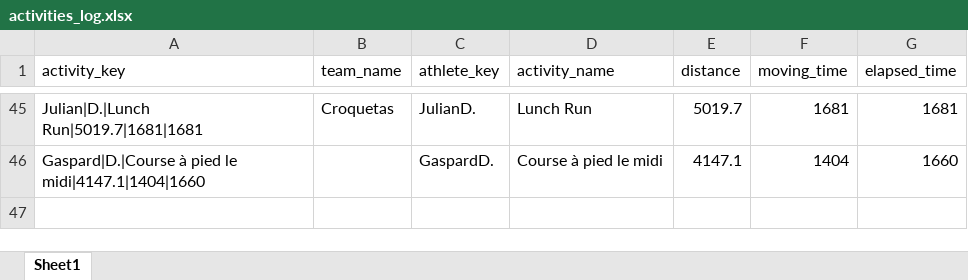
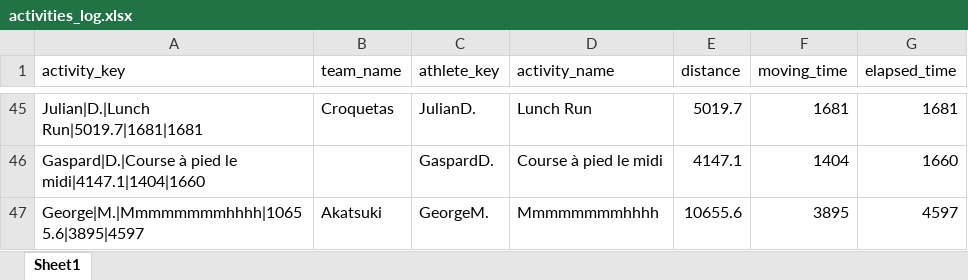
Before and after one commit to theodtl/running_team_vs, an Excel workbook: data/activities_log.xlsx, sheet Sheet1, drawn as a sheet; only a part is shown, gaps mark what is left out; values as stored, in another font and other column widths than the file's, no borders; the diff names each change by its address in the sheet, - before the commit and + after, or states it on an @@ line.

Commit message:
Update Strava data and site

```diff
--- a/data/activities_log.xlsx (sheet Sheet1)
+++ b/data/activities_log.xlsx (sheet Sheet1)
+row 47: George|M.|Mmmmmmmmhhhh|10655.6|3895|4597 | Akatsuki | GeorgeM. | Mmmmmmmmhhhh | 10655.6 | 3895 | 4597
```
Also changed, not shown: data/distances.xlsx, data/processed_activities.xlsx, 2 other files.
